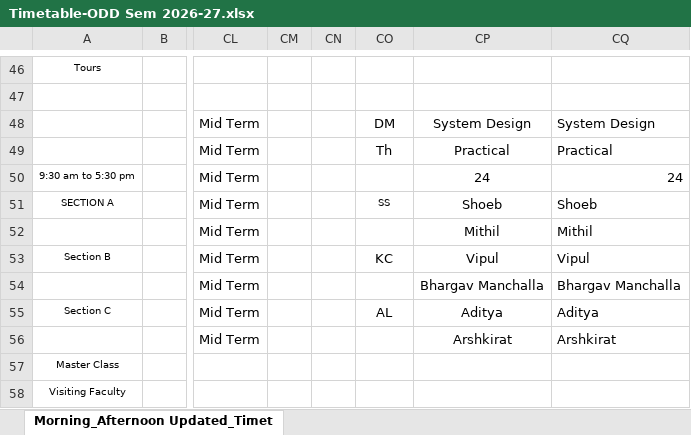
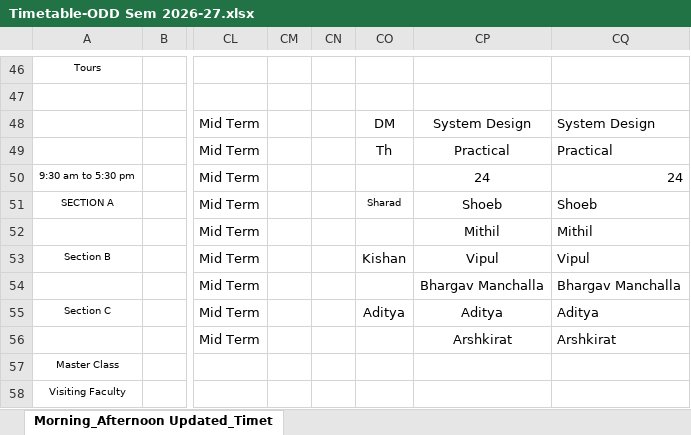
Before and after one commit to shoebbhaikhan/timetablereader, an Excel workbook: Timetable-ODD Sem 2026-27.xlsx, sheet Morning_Afternoon Updated_Timet, drawn as a sheet; only a part is shown, gaps mark what is left out; values as stored, in another font and other column widths than the file's, no borders; the diff names each change by its address in the sheet, - before the commit and + after, or states it on an @@ line.

Commit message:
Add files via upload

```diff
--- a/Timetable-ODD Sem 2026-27.xlsx (sheet Morning_Afternoon Updated_Timet)
+++ b/Timetable-ODD Sem 2026-27.xlsx (sheet Morning_Afternoon Updated_Timet)
-CO51: SS
+CO51: Sharad
-CO53: KC
+CO53: Kishan
-CO55: AL
+CO55: Aditya
```
